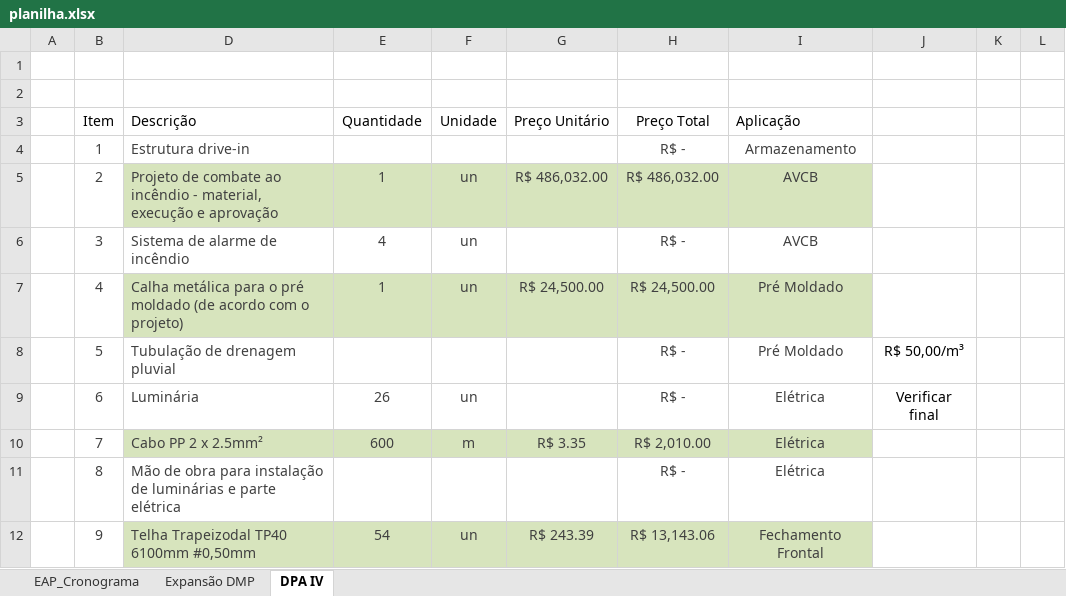
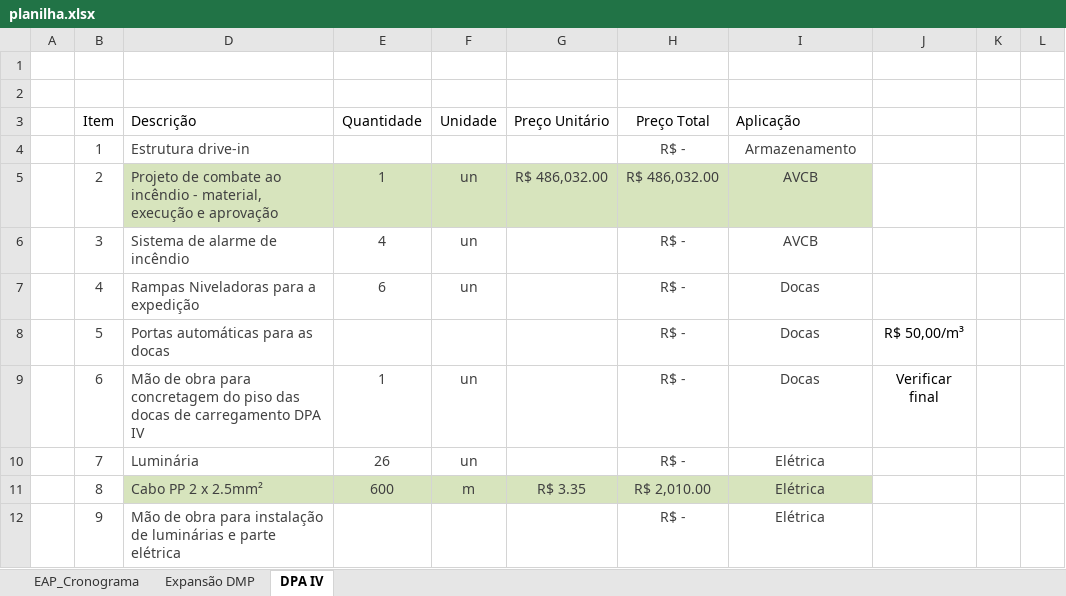
Before and after one commit to Geanfer10/-painel-curva-abc, an Excel workbook: dados/planilha.xlsx, sheet DPA IV, drawn as a sheet; only a part is shown; values as stored, in another font and other column widths than the file's, no borders; table styles not drawn; the diff covers the shown part only; the diff names each change by its address in the sheet, - before the commit and + after, or states it on an @@ line.

Commit message:
Atualiza planilha 09/10/2026 14:33

```diff
--- a/dados/planilha.xlsx (sheet DPA IV)
+++ b/dados/planilha.xlsx (sheet DPA IV)
-D7 (Descrição): Calha metálica para o pré moldado (de acordo com o projeto)
+D7 (Descrição): Rampas Niveladoras para a expedição
-D7:I7 fill: #D7E4BD
+D7:I7 fill: none
-E7 (Quantidade): 1
+E7 (Quantidade): 6
-G7 (Preço Unitário): R$ 24,500.00
+G7 (Preço Unitário): (empty)
-H7 (Preço Total): R$ 24,500.00
+H7 (Preço Total): R$ -
-I7:I8 (Aplicação): Pré Moldado
+I7:I8 (Aplicação): Docas
-D8 (Descrição): Tubulação de drenagem pluvial
+D8 (Descrição): Portas automáticas para as docas
-D9 (Descrição): Luminária
+D9 (Descrição): Mão de obra para concretagem do piso das docas de carregamento DPA IV
-E9 (Quantidade): 26
+E9 (Quantidade): 1
-I9 (Aplicação): Elétrica
+I9 (Aplicação): Docas
-D10 (Descrição): Cabo PP 2 x 2.5mm²
+D10 (Descrição): Luminária
-D10:I10 fill: #D7E4BD
+D10:I10 fill: none
-E10 (Quantidade): 600
+E10 (Quantidade): 26
-F10 (Unidade): m
+F10 (Unidade): un
-G10 (Preço Unitário): R$ 3.35
+G10 (Preço Unitário): (empty)
-H10 (Preço Total): R$ 2,010.00
+H10 (Preço Total): R$ -
-D11 (Descrição): Mão de obra para instalação de luminárias e parte elétrica
+D11 (Descrição): Cabo PP 2 x 2.5mm²
-D11:I11 fill: none
+D11:I11 fill: #D7E4BD
-E11 (Quantidade): (empty)
+E11 (Quantidade): 600
-F11 (Unidade): (empty)
+F11 (Unidade): m
-G11 (Preço Unitário): (empty)
+G11 (Preço Unitário): R$ 3.35
-H11 (Preço Total): R$ -
+H11 (Preço Total): R$ 2,010.00
-D12 (Descrição): Telha Trapeizodal TP40 6100mm #0,50mm
+D12 (Descrição): Mão de obra para instalação de luminárias e parte elétrica
-D12:I12 fill: #D7E4BD
+D12:I12 fill: none
-E12 (Quantidade): 54
+E12 (Quantidade): (empty)
-F12 (Unidade): un
+F12 (Unidade): (empty)
-G12 (Preço Unitário): R$ 243.39
+G12 (Preço Unitário): (empty)
-H12 (Preço Total): R$ 13,143.06
+H12 (Preço Total): R$ -
-I12 (Aplicação): Fechamento Frontal
+I12 (Aplicação): Elétrica
```
Also changed, not shown: 1 added row, 1 removed row, 167 edited cells and cell formats elsewhere in this sheet.
